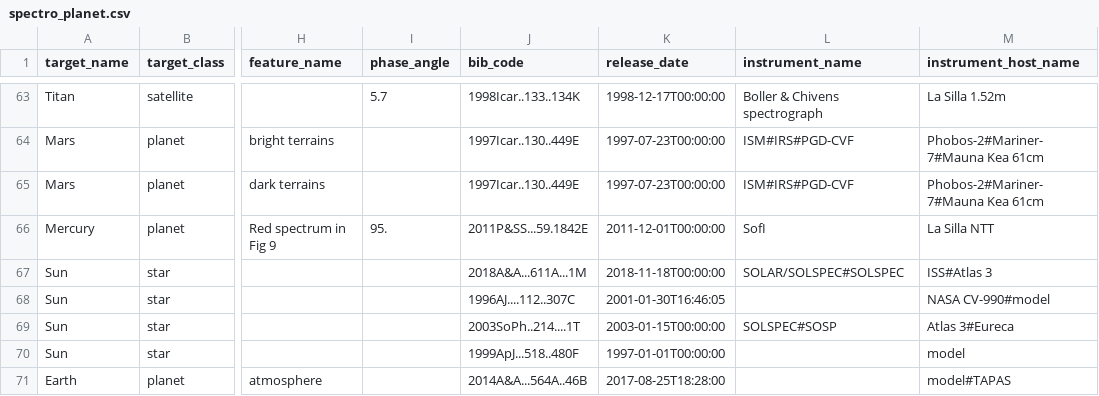
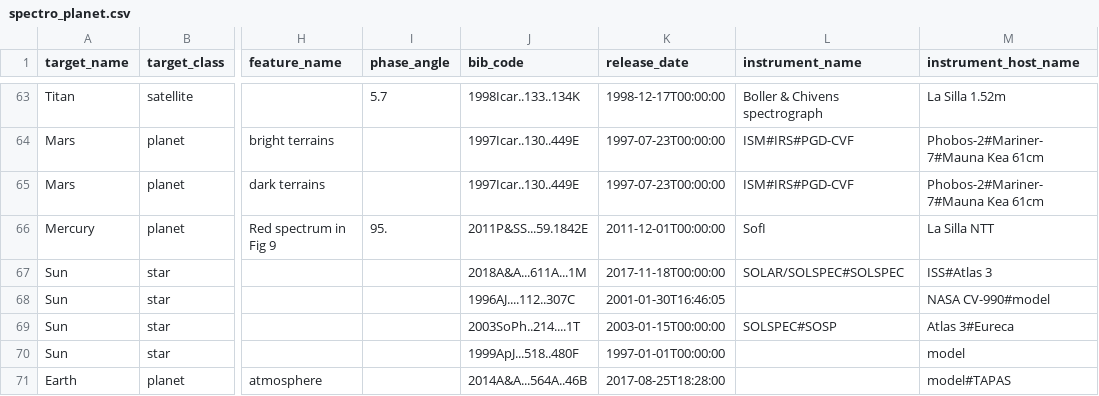
Before and after one commit to epn-vespa/VESPA-CRISM-helper-scripts, a CSV file: q.rd_examples/spectro_planets/spectro_planet.csv, drawn as a sheet; only a part is shown, gaps mark what is left out; the diff names each change by its address in the sheet, - before the commit and + after, or states it on an @@ line.

Commit message:
update spectro_planets

```diff
--- a/q.rd_examples/spectro_planets/spectro_planet.csv
+++ b/q.rd_examples/spectro_planets/spectro_planet.csv
-K67 (release_date): 2018-11-18T00:00:00
+K67 (release_date): 2017-11-18T00:00:00
```
Also changed, not shown: 1 other file.
